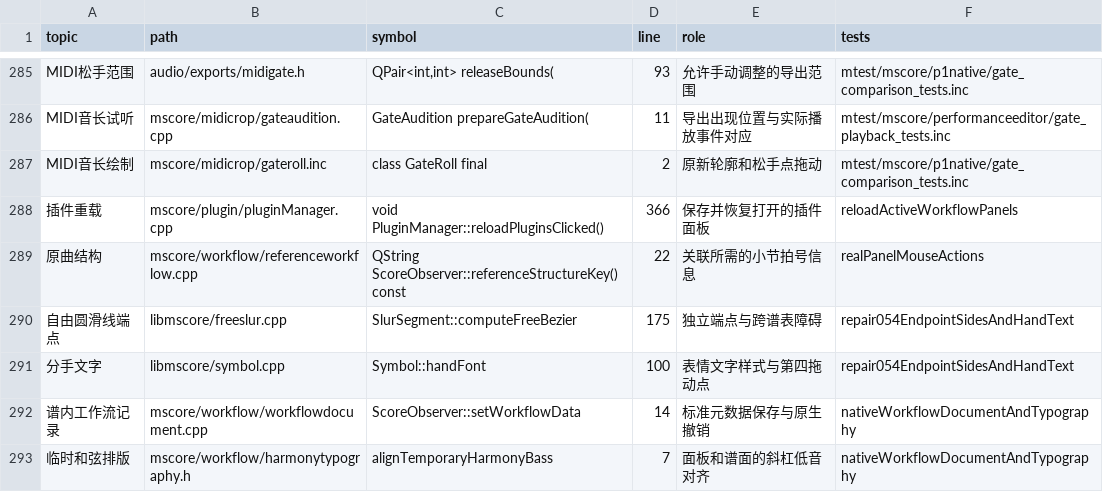
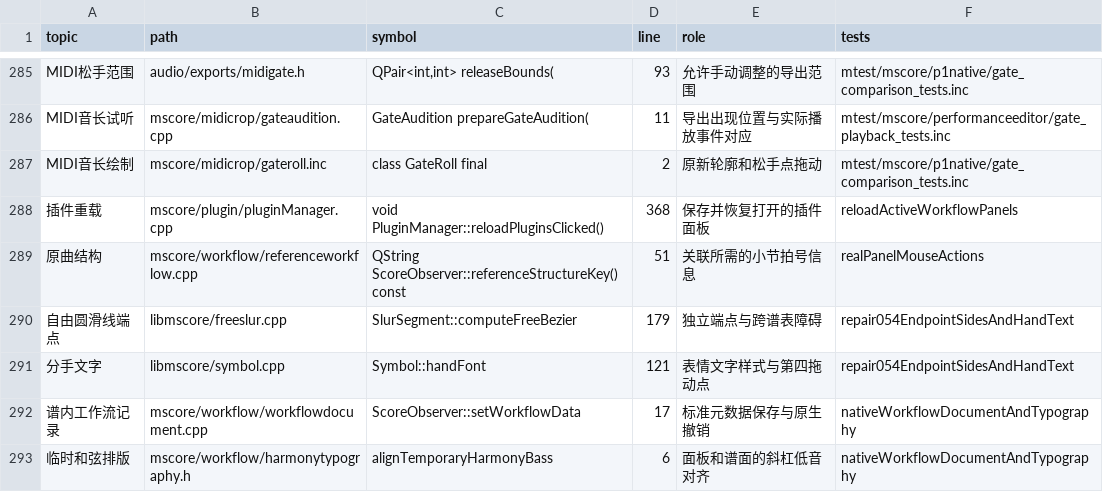
Before and after one commit to Freddd13/Muse3Plugins, a TSV file: Repairs/native/personal/docs/source-map.tsv, drawn as a sheet; only a part is shown, gaps mark what is left out; the diff covers the shown part only.

```diff
--- a/Repairs/native/personal/docs/source-map.tsv
+++ b/Repairs/native/personal/docs/source-map.tsv
@@ -287,7 +287,7 @@ MIDI音长试听	mscore/midicrop/gateaudition.cpp	GateAudition prepareGateAuditi
 MIDI音长绘制	mscore/midicrop/gateroll.inc	class GateRoll final	2	原新轮廓和松手点拖动	mtest/mscore/p1native/gate_comparison_tests.inc
-插件重载	mscore/plugin/pluginManager.cpp	void PluginManager::reloadPluginsClicked()	366	保存并恢复打开的插件面板	reloadActiveWorkflowPanels
-原曲结构	mscore/workflow/referenceworkflow.cpp	QString ScoreObserver::referenceStructureKey() const	22	关联所需的小节拍号信息	realPanelMouseActions
-自由圆滑线端点	libmscore/freeslur.cpp	SlurSegment::computeFreeBezier	175	独立端点与跨谱表障碍	repair054EndpointSidesAndHandText
-分手文字	libmscore/symbol.cpp	Symbol::handFont	100	表情文字样式与第四拖动点	repair054EndpointSidesAndHandText
-谱内工作流记录	mscore/workflow/workflowdocument.cpp	ScoreObserver::setWorkflowData	14	标准元数据保存与原生撤销	nativeWorkflowDocumentAndTypography
-临时和弦排版	mscore/workflow/harmonytypography.h	alignTemporaryHarmonyBass	7	面板和谱面的斜杠低音对齐	nativeWorkflowDocumentAndTypography
+插件重载	mscore/plugin/pluginManager.cpp	void PluginManager::reloadPluginsClicked()	368	保存并恢复打开的插件面板	reloadActiveWorkflowPanels
+原曲结构	mscore/workflow/referenceworkflow.cpp	QString ScoreObserver::referenceStructureKey() const	51	关联所需的小节拍号信息	realPanelMouseActions
+自由圆滑线端点	libmscore/freeslur.cpp	SlurSegment::computeFreeBezier	179	独立端点与跨谱表障碍	repair054EndpointSidesAndHandText
+分手文字	libmscore/symbol.cpp	Symbol::handFont	121	表情文字样式与第四拖动点	repair054EndpointSidesAndHandText
+谱内工作流记录	mscore/workflow/workflowdocument.cpp	ScoreObserver::setWorkflowData	17	标准元数据保存与原生撤销	nativeWorkflowDocumentAndTypography
+临时和弦排版	mscore/workflow/harmonytypography.h	alignTemporaryHarmonyBass	6	面板和谱面的斜杠低音对齐	nativeWorkflowDocumentAndTypography
```
Also changed, not shown: 3 added rows and 59 edited cells elsewhere in this file, 45 other files.
